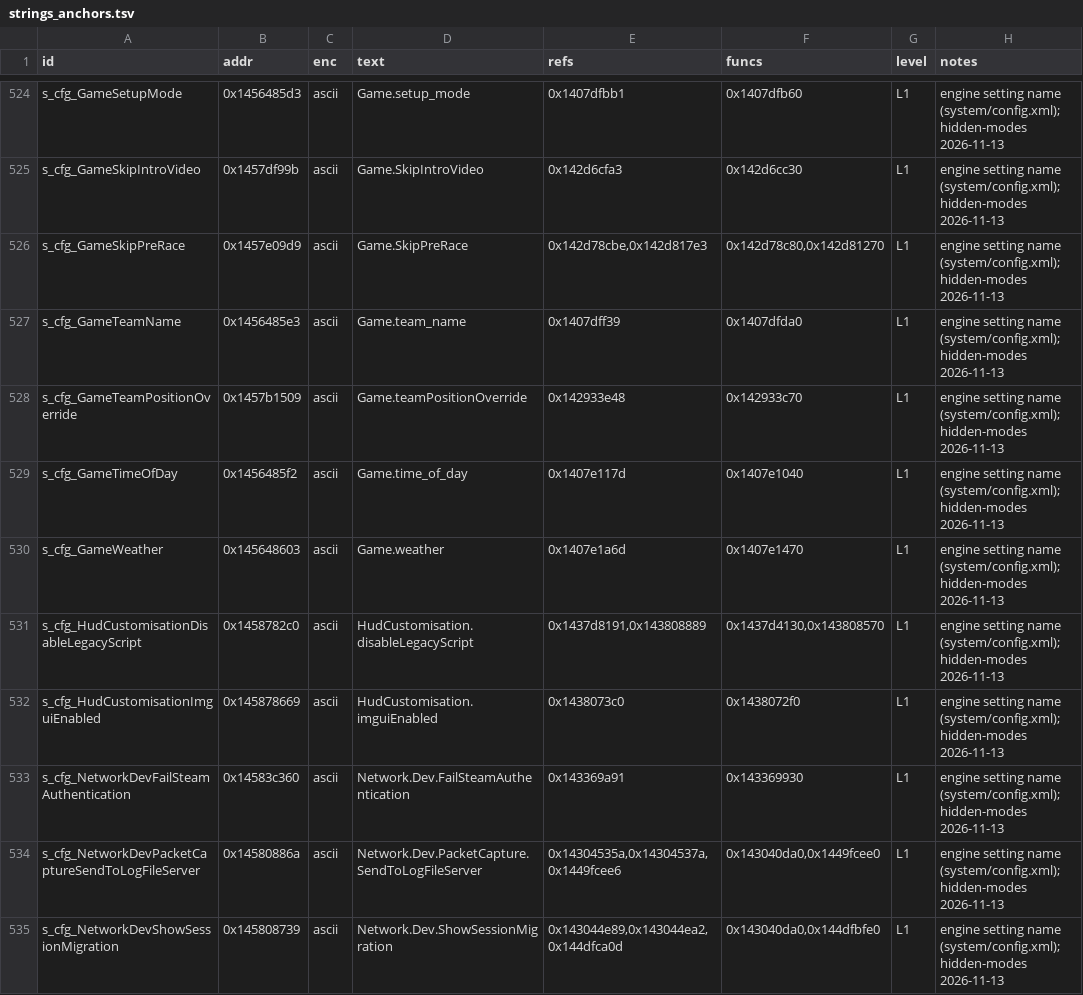
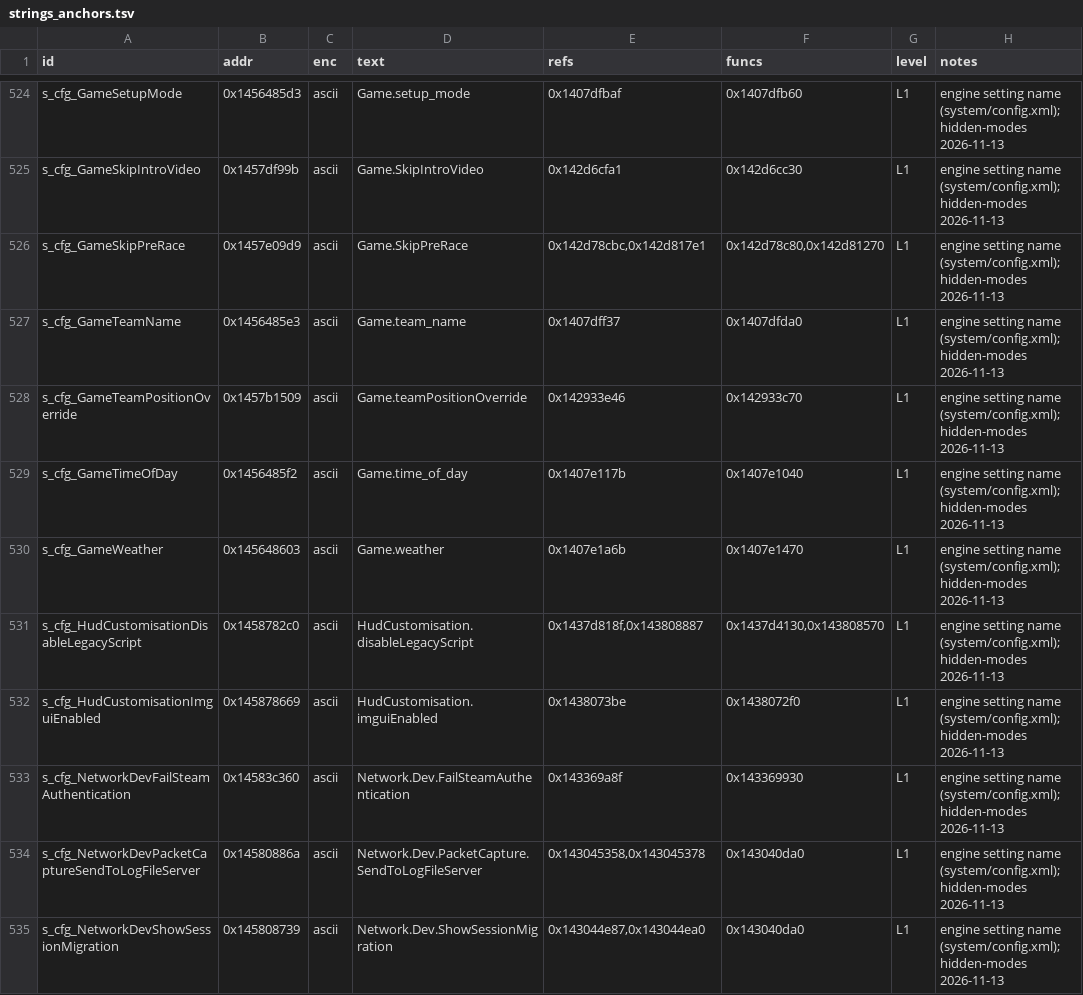
Before and after one commit to Swofty-Developments/SwoftyLauncher, a TSV file: re/db/strings_anchors.tsv, drawn as a sheet; only a part is shown, gaps mark what is left out; the diff covers the shown part only; the diff names each change by its address in the sheet, - before the commit and + after, or states it on an @@ line.

```diff
--- a/re/db/strings_anchors.tsv
+++ b/re/db/strings_anchors.tsv
-E524 (refs): 0x1407dfbb1
+E524 (refs): 0x1407dfbaf
-E525 (refs): 0x142d6cfa3
+E525 (refs): 0x142d6cfa1
-E526 (refs): 0x142d78cbe,0x142d817e3
+E526 (refs): 0x142d78cbc,0x142d817e1
-E527 (refs): 0x1407dff39
+E527 (refs): 0x1407dff37
-E528 (refs): 0x142933e48
+E528 (refs): 0x142933e46
-E529 (refs): 0x1407e117d
+E529 (refs): 0x1407e117b
-E530 (refs): 0x1407e1a6d
+E530 (refs): 0x1407e1a6b
-E531 (refs): 0x1437d8191,0x143808889
+E531 (refs): 0x1437d818f,0x143808887
-E532 (refs): 0x1438073c0
+E532 (refs): 0x1438073be
-E533 (refs): 0x143369a91
+E533 (refs): 0x143369a8f
-E534 (refs): 0x14304535a,0x14304537a,0x1449fcee6
+E534 (refs): 0x143045358,0x143045378
-F534 (funcs): 0x143040da0,0x1449fcee0
+F534 (funcs): 0x143040da0
-E535 (refs): 0x143044e89,0x143044ea2,0x144dfca0d
+E535 (refs): 0x143044e87,0x143044ea0
-F535 (funcs): 0x143040da0,0x144dfbfe0
+F535 (funcs): 0x143040da0
```
Also changed, not shown: 65 edited cells elsewhere in this file, 15 other files.
